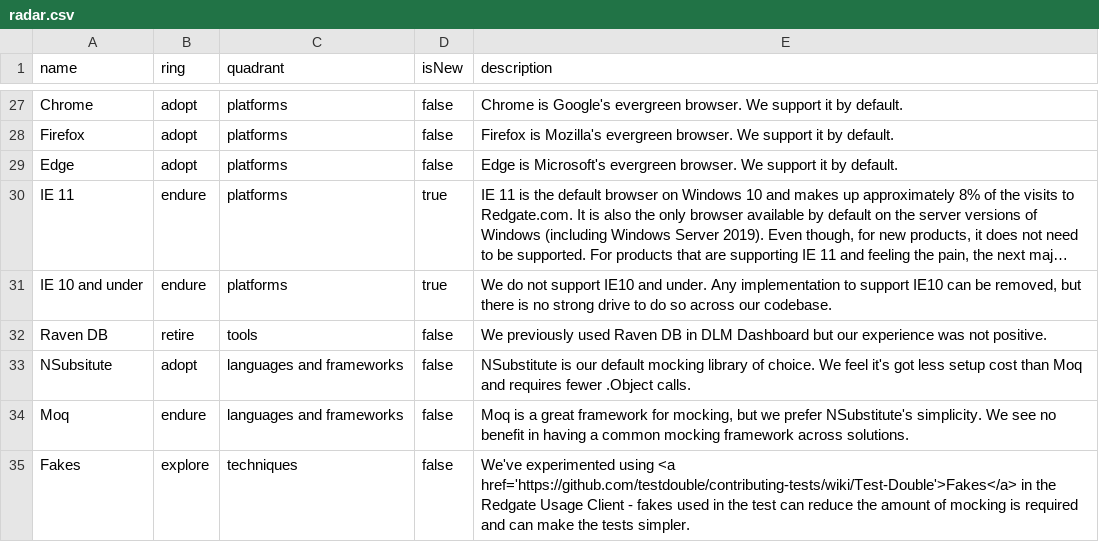
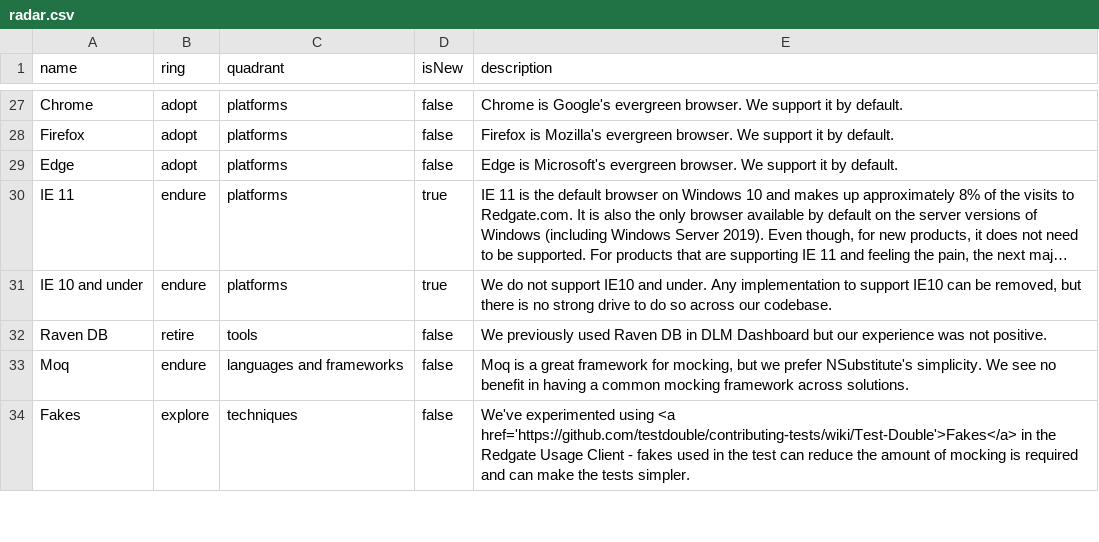
Before and after one commit to red-gate/Tech-Radar, a CSV file: radar.csv, drawn as a sheet; only a part is shown, gaps mark what is left out; long unchanged cells end in ….

Commit message:
Move NSubstitute to libraries radar

```diff
--- a/radar.csv
+++ b/radar.csv
@@ -32,3 +32,2 @@ IE 10 and under,endure,platforms,true,"We do not support IE10 and under. Any imp
 Raven DB,retire,tools,false,"We previously used Raven DB in DLM Dashboard but our experience was not positive."
-NSubsitute,adopt,languages and frameworks,false,"NSubstitute is our default mocking library of choice. We feel it's got less setup cost than Moq and requires fewer .Object calls."
 Moq,endure,languages and frameworks,false,"Moq is a great framework for mocking, but we prefer NSubstitute's simplicity. We see no benefit in having a common mocking framework across solutions."
```
Also changed, not shown: radar_libraries.csv.
